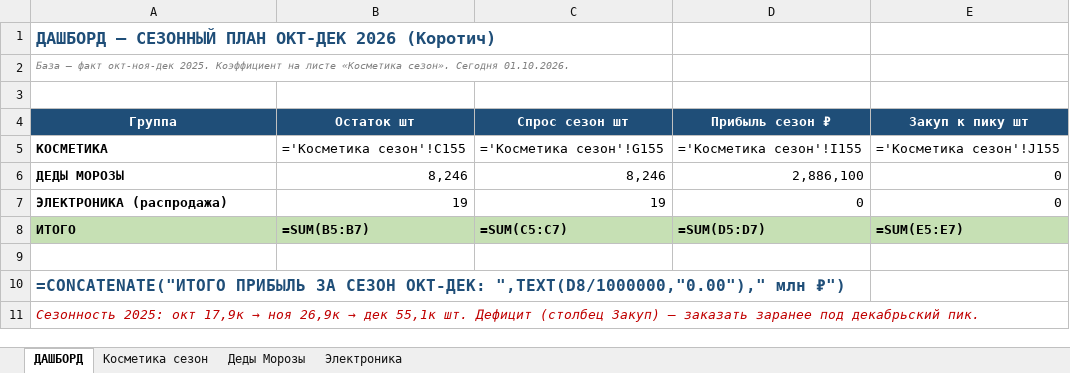
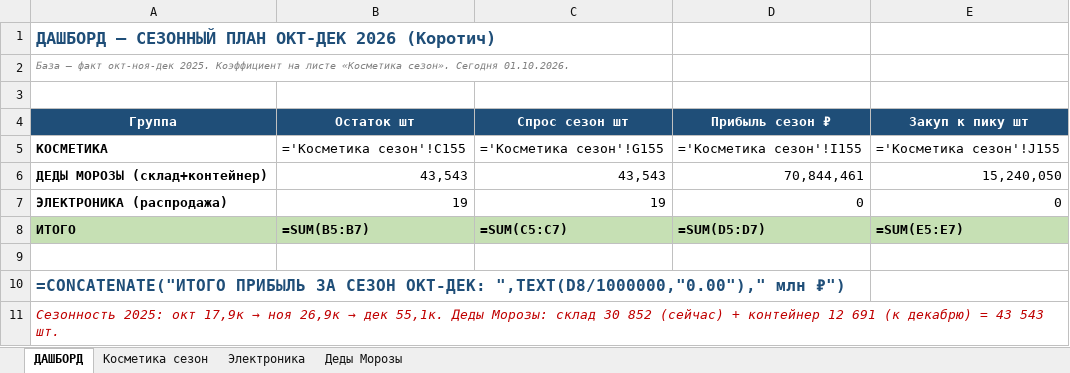
Before and after one commit to User26-2026/K-beauty-New, an Excel workbook: outputs/plan/план_продаж_сезон_окт_дек_2026_Коротич.xlsx, sheet ДАШБОРД, drawn as a sheet; values as stored, in another font and other column widths than the file's, no borders; formulas without a stored value are shown as written; removed rows and columns are numbered as before the commit, all else as after; the diff names each change by its address in the sheet, - before the commit and + after, or states it on an @@ line.

```diff
--- a/outputs/plan/план_продаж_сезон_окт_дек_2026_Коротич.xlsx (sheet ДАШБОРД)
+++ b/outputs/plan/план_продаж_сезон_окт_дек_2026_Коротич.xlsx (sheet ДАШБОРД)
@@ sheet tab order changed: ДАШБОРД | Косметика сезон | Электроника | Деды Морозы @@
-row 6: ДЕДЫ МОРОЗЫ | 8,246 | 8,246 | 2,886,100 | 0
+row 6: ДЕДЫ МОРОЗЫ (склад+контейнер) | 43,543 | 43,543 | 70,844,461 | 15,240,050
-A11 (Группа): …→ дек 55,1к шт. Дефицит (столбец Закуп) — заказать заранее под декабрьский пик.
+A11 (Группа): …→ дек 55,1к. Деды Морозы: склад 30 852 (сейчас) + контейнер 12 691 (к декабрю) = 43 543 шт.
```
Also changed, not shown: sheet Деды Морозы.
